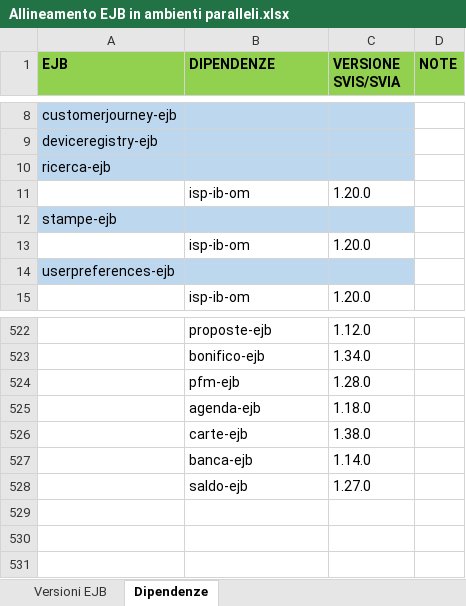
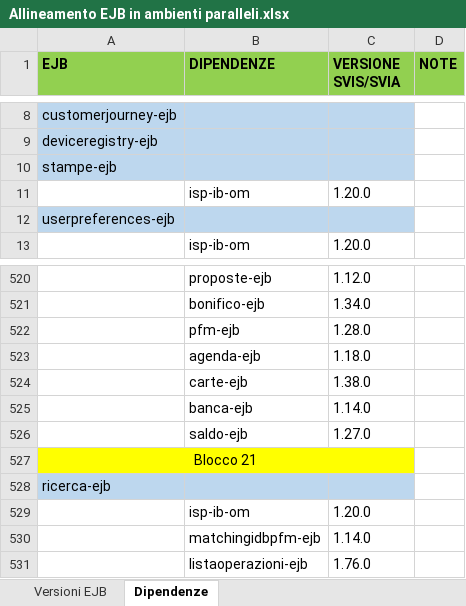
Before and after one commit to EdoardoBaral/SoftwareAllineamenti, an Excel workbook: src/main/resources/excelutils/Allineamento EJB in ambienti paralleli.xlsx, sheet Dipendenze, drawn as a sheet; only a part is shown, gaps mark what is left out; values as stored, in another font and other column widths than the file's, no borders; the diff names each change by its address in the sheet, - before the commit and + after, or states it on an @@ line.

Commit message:
Spostamento di ricerca-ejb al fondo della sequenza di compilazione degli EJB

```diff
--- a/src/main/resources/excelutils/Allineamento EJB in ambienti paralleli.xlsx (sheet Dipendenze)
+++ b/src/main/resources/excelutils/Allineamento EJB in ambienti paralleli.xlsx (sheet Dipendenze)
+row 527: Blocco 21
@@ row 10 moved to row 528: ricerca-ejb @@
@@ row 11 moved to row 529: isp-ib-om @@
+row 530:  | matchingidbpfm-ejb | 1.14.0
+row 531:  | listaoperazioni-ejb | 1.76.0
```
Also changed, not shown: sheet Versioni EJB, formulas that keep their value, 2 other files.
